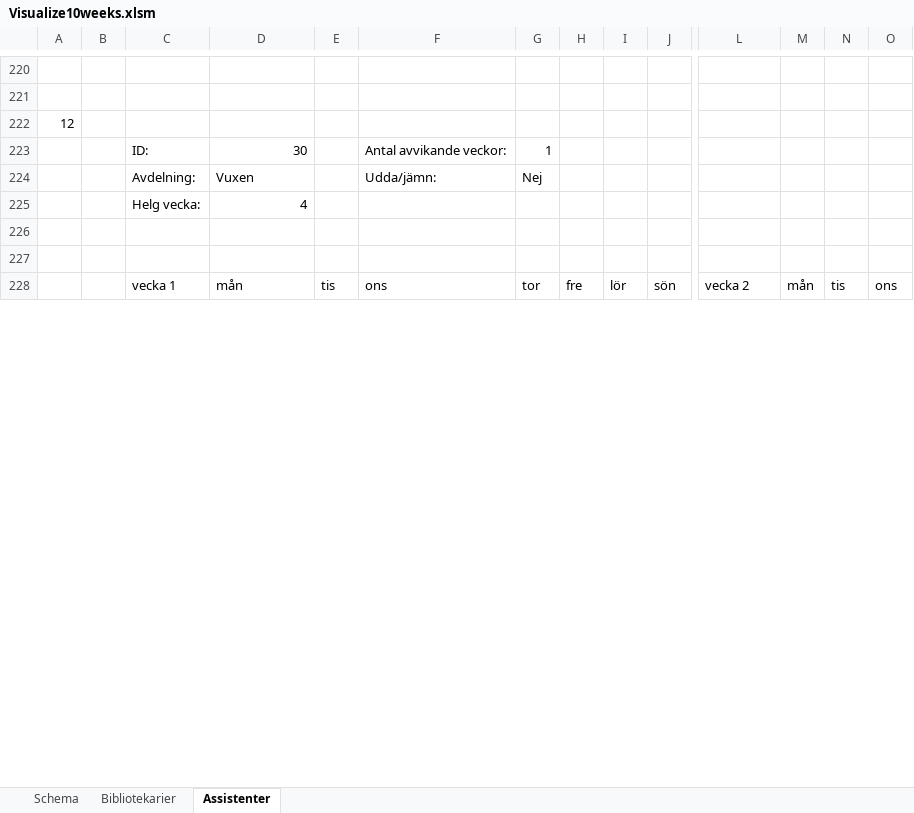
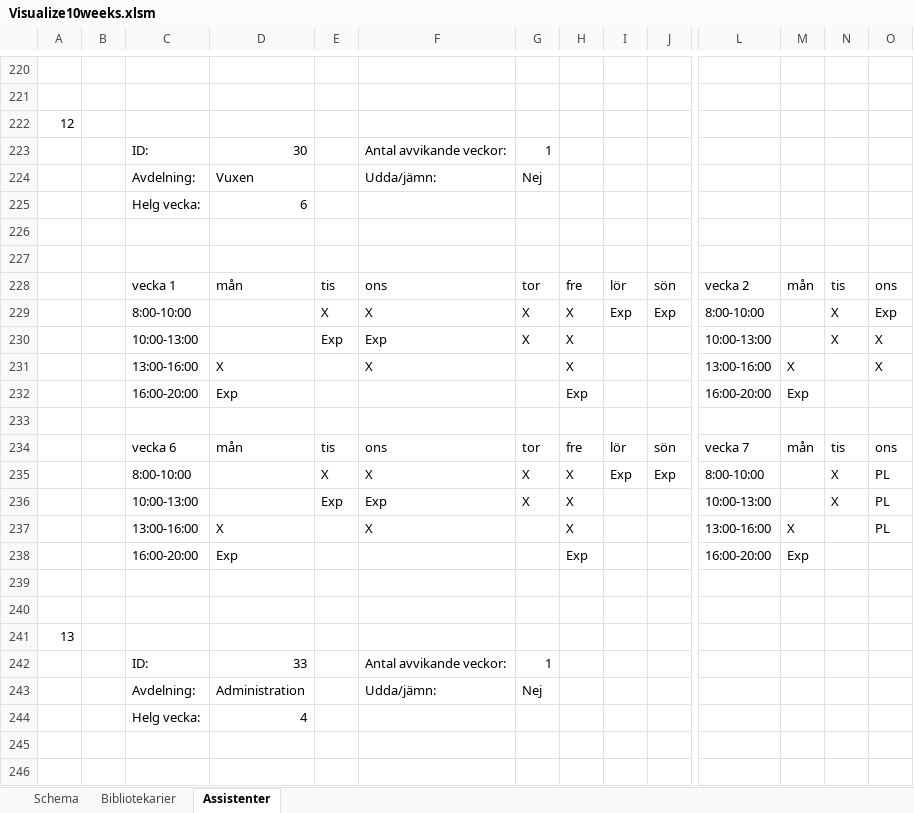
Before and after one commit to Optoteket/main, an Excel workbook: AMPLmodel/Visualisation/Visualize10weeks.xlsm, sheet Assistenter, drawn as a sheet; only a part is shown, gaps mark what is left out; the shorter side is filled out with more unchanged rows; values as stored, in another font and other column widths than the file's, no cell formats; conditional formats not drawn; rows hold the shown columns only; the diff covers the shown part only; the diff names each change by its address in the sheet, - before the commit and + after, or states it on an @@ line.

```diff
--- a/AMPLmodel/Visualisation/Visualize10weeks.xlsm (sheet Assistenter)
+++ b/AMPLmodel/Visualisation/Visualize10weeks.xlsm (sheet Assistenter)
@@ row 168 moved to row 225: Helg vecka: @@
+row 226: (empty)
+row 227: (empty)
@@ row 247 moved to row 228: vecka 1 @@
+row 229:  |  | 8:00-10:00 |  | X | X | X | X | Exp | Exp | 8:00-10:00 |  | X | Exp
+row 230:  |  | 10:00-13:00 |  | Exp | Exp | X | X |  |  | 10:00-13:00 |  | X | X
+row 231:  |  | 13:00-16:00 | X |  | X |  | X |  |  | 13:00-16:00 | X |  | X
+row 232:  |  | 16:00-20:00 | Exp |  |  |  | Exp |  |  | 16:00-20:00 | Exp
+row 233: (empty)
@@ row 253 moved to row 234: vecka 6 @@
+row 235:  |  | 8:00-10:00 |  | X | X | X | X | Exp | Exp | 8:00-10:00 |  | X | PL
+row 236:  |  | 10:00-13:00 |  | Exp | Exp | X | X |  |  | 10:00-13:00 |  | X | PL
+row 237:  |  | 13:00-16:00 | X |  | X |  | X |  |  | 13:00-16:00 | X |  | PL
+row 238:  |  | 16:00-20:00 | Exp |  |  |  | Exp |  |  | 16:00-20:00 | Exp
+row 239: (empty)
+row 240: (empty)
+row 243:  |  | Avdelning: | Administration |  | Udda/jämn: | Nej
```
Also changed, not shown: 19 added rows, 33 removed rows, 5 moved rows and 653 edited cells elsewhere in this sheet, sheet Bibliotekarier, sheet Schema, cell formats.
